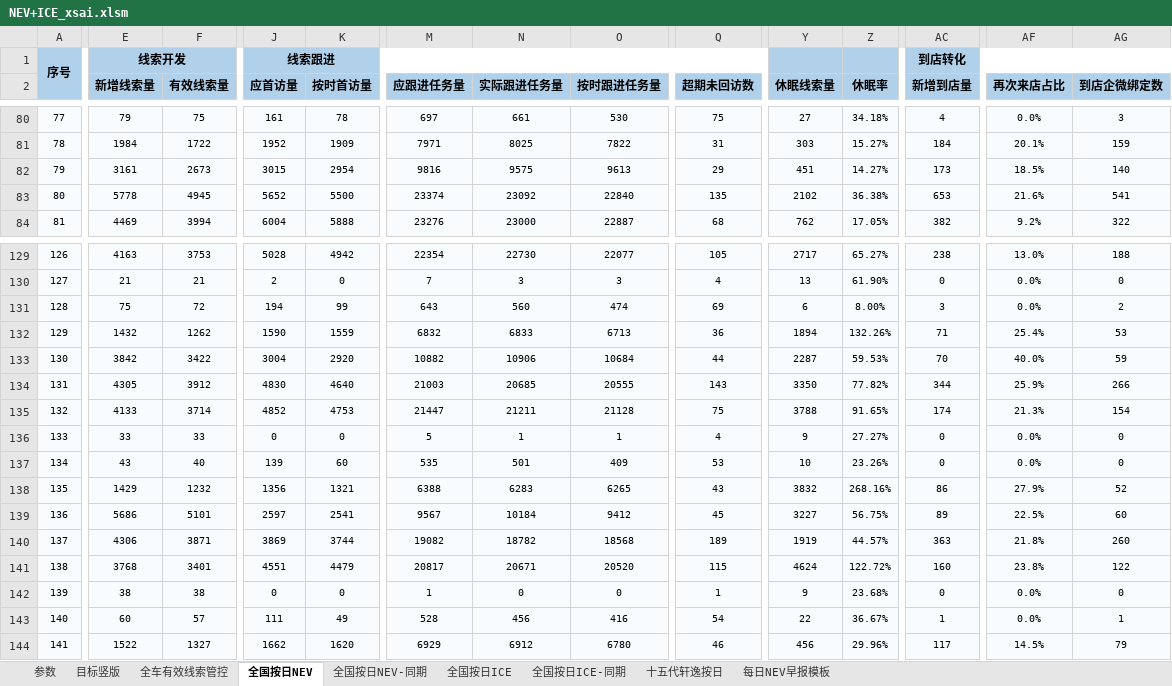
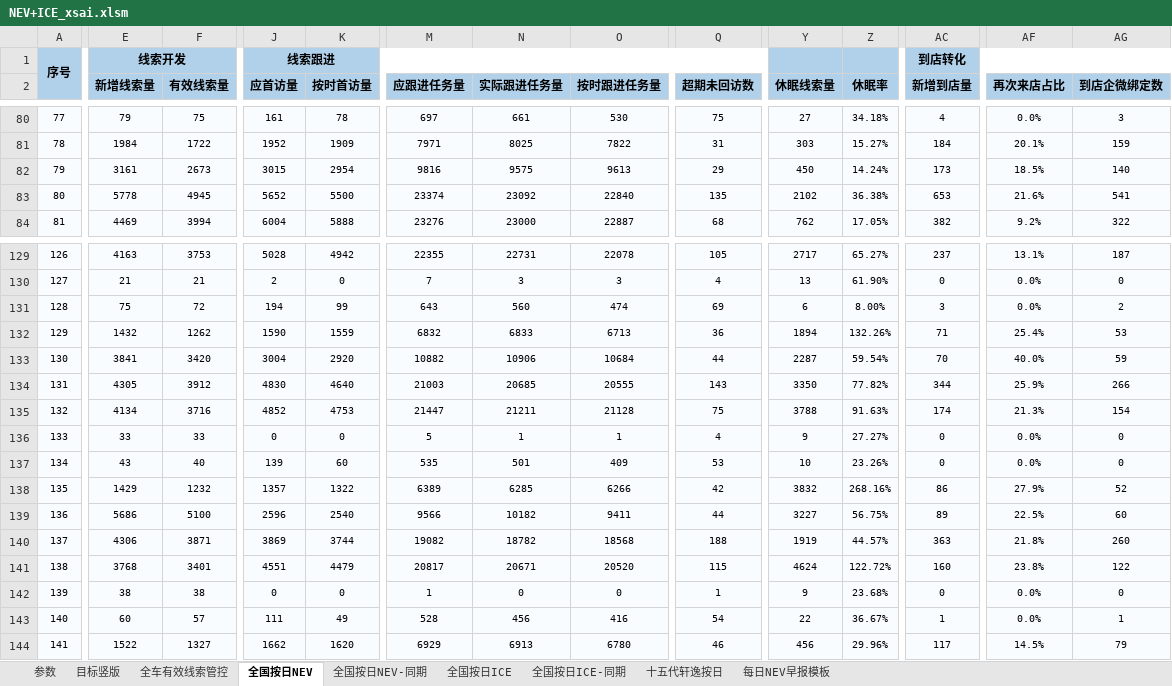
Before and after one commit to Django604/AI_Digest, an Excel workbook: data/source/NEV+ICE_xsai.xlsm, sheet 全国按日NEV, drawn as a sheet; only a part is shown, gaps mark what is left out; values as stored, in another font and other column widths than the file's, no borders; the diff covers the shown part only; the diff names each change by its address in the sheet, - before the commit and + after, or states it on an @@ line.

```diff
--- a/data/source/NEV+ICE_xsai.xlsm (sheet 全国按日NEV)
+++ b/data/source/NEV+ICE_xsai.xlsm (sheet 全国按日NEV)
-Y82 (休眠线索量): 451
+Y82 (休眠线索量): 450
-Z82 (休眠率): 14.27%
+Z82 (休眠率): 14.24%
-M129 (应跟进任务量): 22354
+M129 (应跟进任务量): 22355
-N129 (实际跟进任务量): 22730
+N129 (实际跟进任务量): 22731
-O129 (按时跟进任务量): 22077
+O129 (按时跟进任务量): 22078
-AC129 (新增到店量): 238
+AC129 (新增到店量): 237
-AF129 (再次来店占比): 13.0%
+AF129 (再次来店占比): 13.1%
-AG129 (到店企微绑定数): 188
+AG129 (到店企微绑定数): 187
-E133 (新增线索量): 3842
+E133 (新增线索量): 3841
-F133 (有效线索量): 3422
+F133 (有效线索量): 3420
-Z133 (休眠率): 59.53%
+Z133 (休眠率): 59.54%
-E135 (新增线索量): 4133
+E135 (新增线索量): 4134
-F135 (有效线索量): 3714
+F135 (有效线索量): 3716
-Z135 (休眠率): 91.65%
+Z135 (休眠率): 91.63%
-J138 (应首访量): 1356
+J138 (应首访量): 1357
-K138 (按时首访量): 1321
+K138 (按时首访量): 1322
-M138 (应跟进任务量): 6388
+M138 (应跟进任务量): 6389
-N138 (实际跟进任务量): 6283
+N138 (实际跟进任务量): 6285
-O138 (按时跟进任务量): 6265
+O138 (按时跟进任务量): 6266
-Q138 (超期未回访数): 43
+Q138 (超期未回访数): 42
-F139 (有效线索量): 5101
+F139 (有效线索量): 5100
-J139 (应首访量): 2597
+J139 (应首访量): 2596
-K139 (按时首访量): 2541
+K139 (按时首访量): 2540
-M139 (应跟进任务量): 9567
+M139 (应跟进任务量): 9566
-N139 (实际跟进任务量): 10184
+N139 (实际跟进任务量): 10182
-O139 (按时跟进任务量): 9412
+O139 (按时跟进任务量): 9411
-Q139 (超期未回访数): 45
+Q139 (超期未回访数): 44
-Q140 (超期未回访数): 189
+Q140 (超期未回访数): 188
-N144 (实际跟进任务量): 6912
+N144 (实际跟进任务量): 6913
```
Also changed, not shown: 547 edited cells elsewhere in this sheet, data/source/NEV+ICE_ldai.xlsm, 5 other files.
